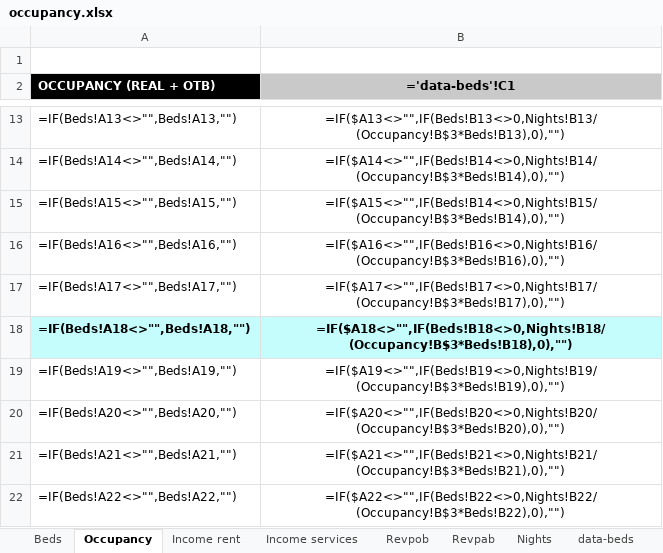
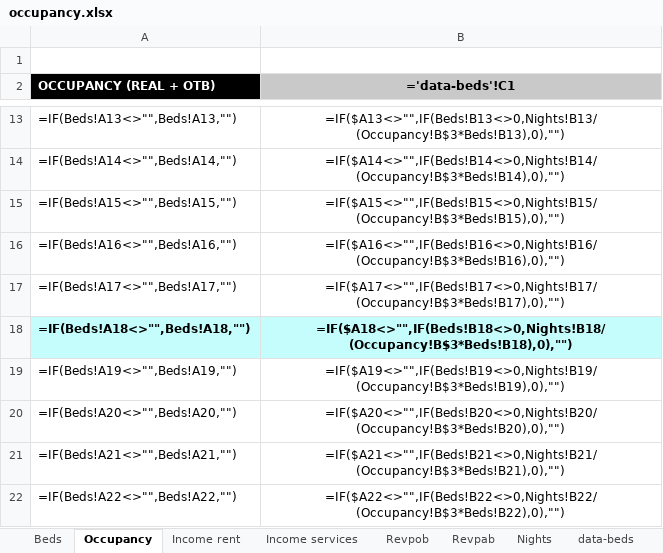
Before and after one commit to alejandro-andre/cotown-back, an Excel workbook: app/templates/report/occupancy.xlsx, sheet Occupancy, drawn as a sheet; only a part is shown, gaps mark what is left out; values as stored, in another font and other column widths than the file's, no borders; formulas are shown in place of their values; charts and pictures not drawn; the diff names each change by its address in the sheet, - before the commit and + after, or states it on an @@ line.

Commit message:
FIx

```diff
--- a/app/templates/report/occupancy.xlsx (sheet Occupancy)
+++ b/app/templates/report/occupancy.xlsx (sheet Occupancy)
-B15 (='data-beds'!C1): =IF($A15<>"",IF(Beds!B14<>0,Nights!B15/(Occupancy!B$3*Beds!B14),0),"")
+B15 (='data-beds'!C1): =IF($A15<>"",IF(Beds!B15<>0,Nights!B15/(Occupancy!B$3*Beds!B15),0),"")
```
Also changed, not shown: sheet Revpab, sheet Revpob.
